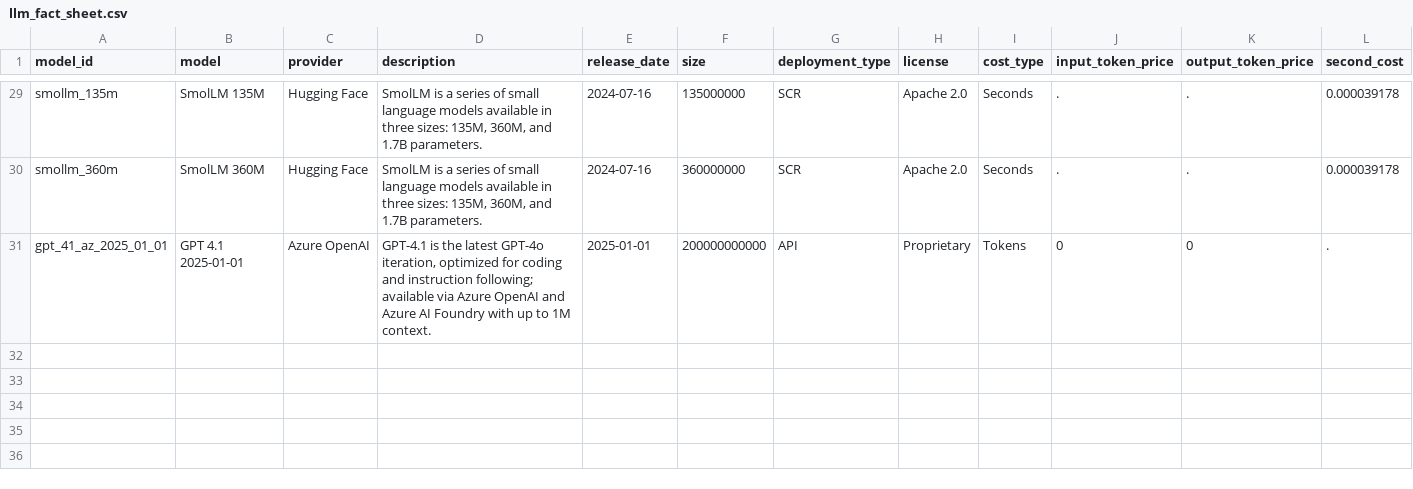
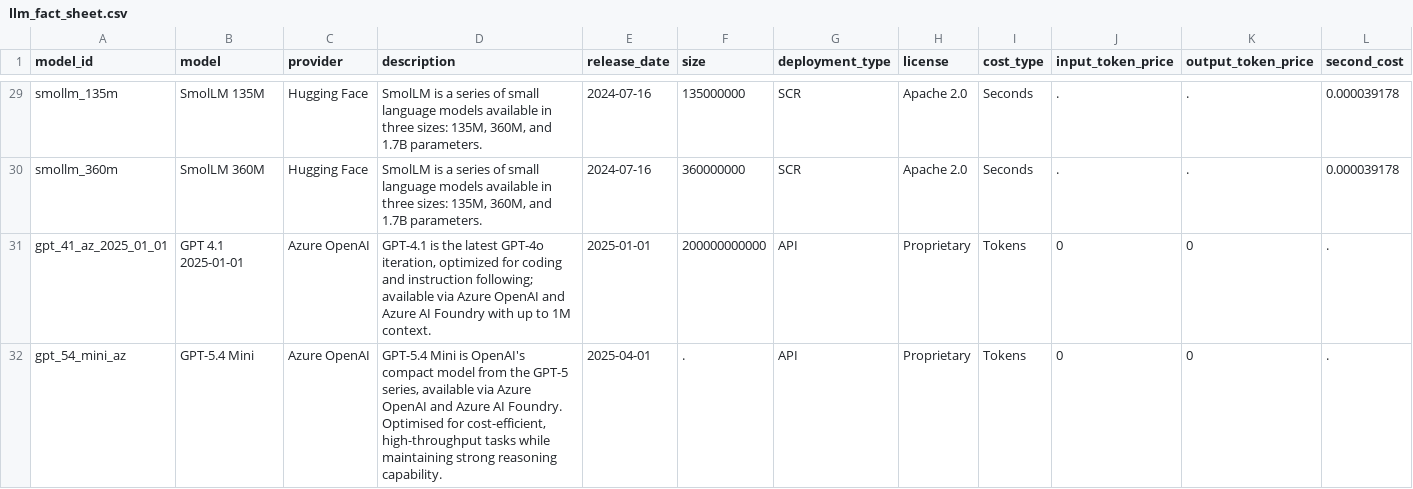
Before and after one commit to sassoftware/sas-agentic-ai-accelerator, a CSV file: LLM-Definitions/llm_fact_sheet.csv, drawn as a sheet; only a part is shown, gaps mark what is left out; rows hold the shown columns only; the diff names each change by its address in the sheet, - before the commit and + after, or states it on an @@ line.

```diff
--- a/LLM-Definitions/llm_fact_sheet.csv
+++ b/LLM-Definitions/llm_fact_sheet.csv
+row 32: gpt_54_mini_az | GPT-5.4 Mini | Azure OpenAI | GPT-5.4 Mini is OpenAI's compact model from the GPT-5 series, available via Azure OpenAI and Azure AI Foundry. Optimised for cost-efficient, high-throughput tasks while maintaining strong reasoning capability. | 2025-04-01 | . | API | Proprietary | Tokens | 0 | 0 | .
```
Also changed, not shown: 1 other file.
